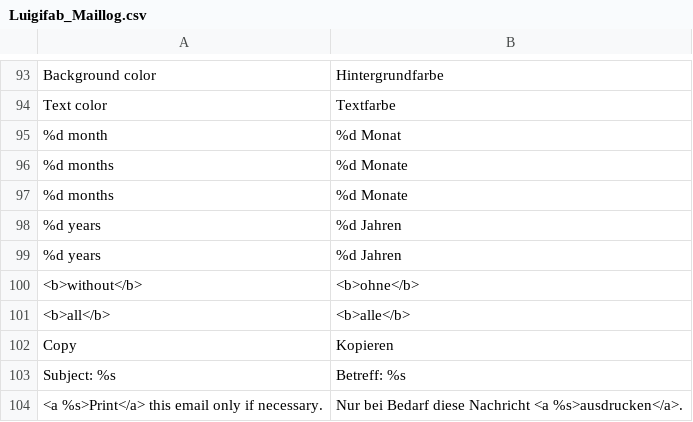
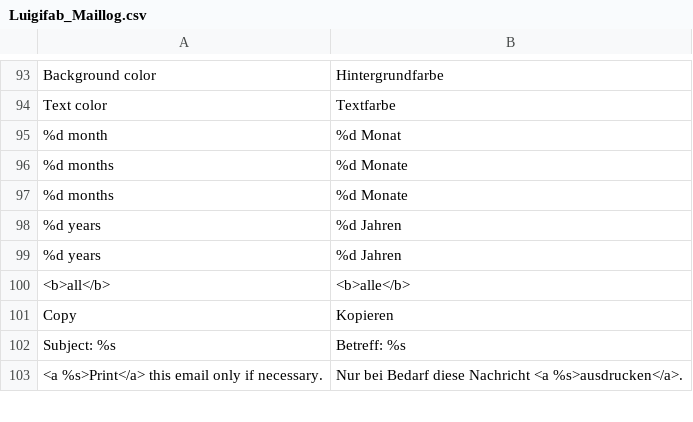
Before and after one commit to luigifab/openmage-maillog, a CSV file: src/app/locale/de_AT/Luigifab_Maillog.csv, drawn as a sheet; only a part is shown, gaps mark what is left out.

```diff
--- a/src/app/locale/de_AT/Luigifab_Maillog.csv
+++ b/src/app/locale/de_AT/Luigifab_Maillog.csv
@@ -115,3 +115,2 @@
 "%d years","%d Jahren"
-"<b>without</b>","<b>ohne</b>"
 "<b>all</b>","<b>alle</b>"
```
Also changed, not shown: src/app/locale/de_CH/Luigifab_Maillog.csv, src/app/locale/de_DE/Luigifab_Maillog.csv, 31 other files.
